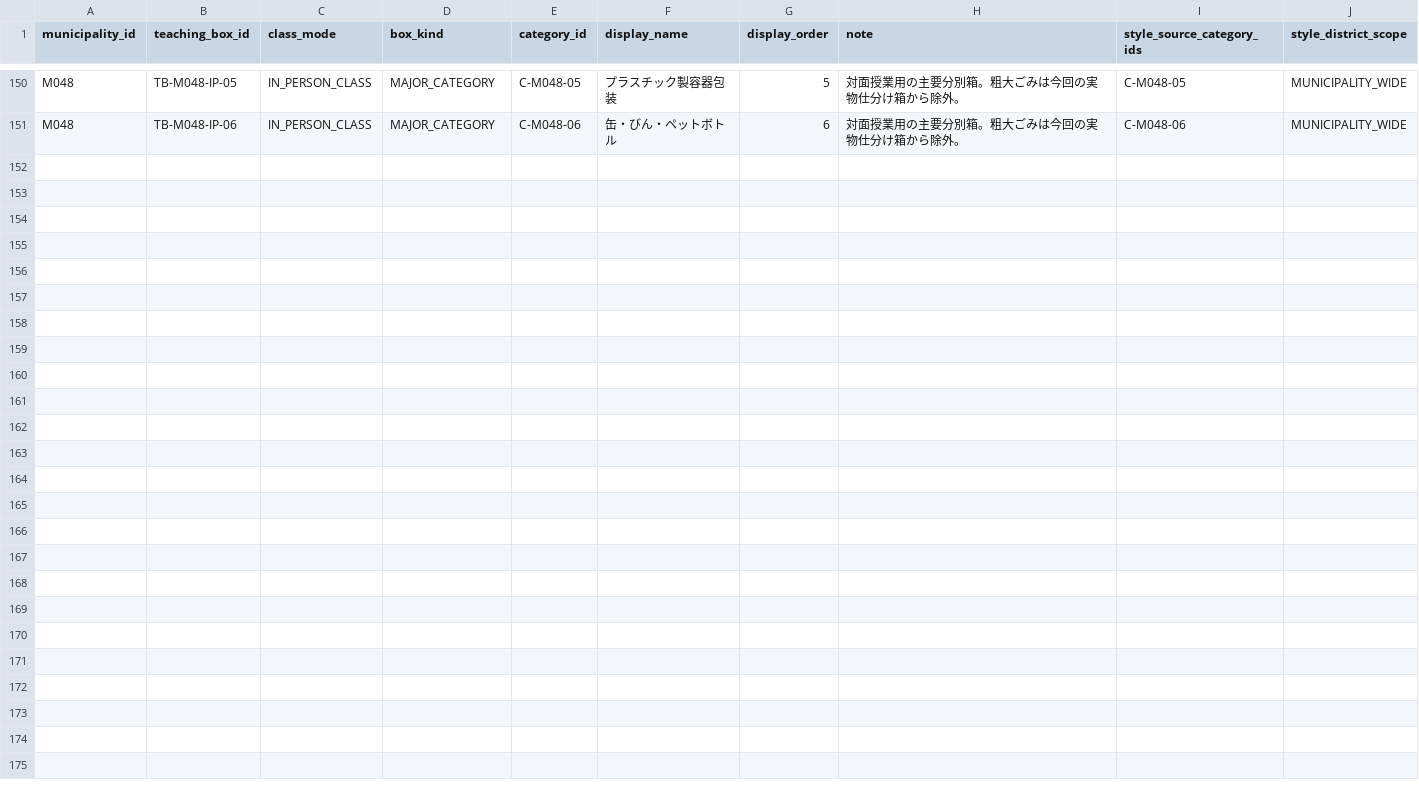
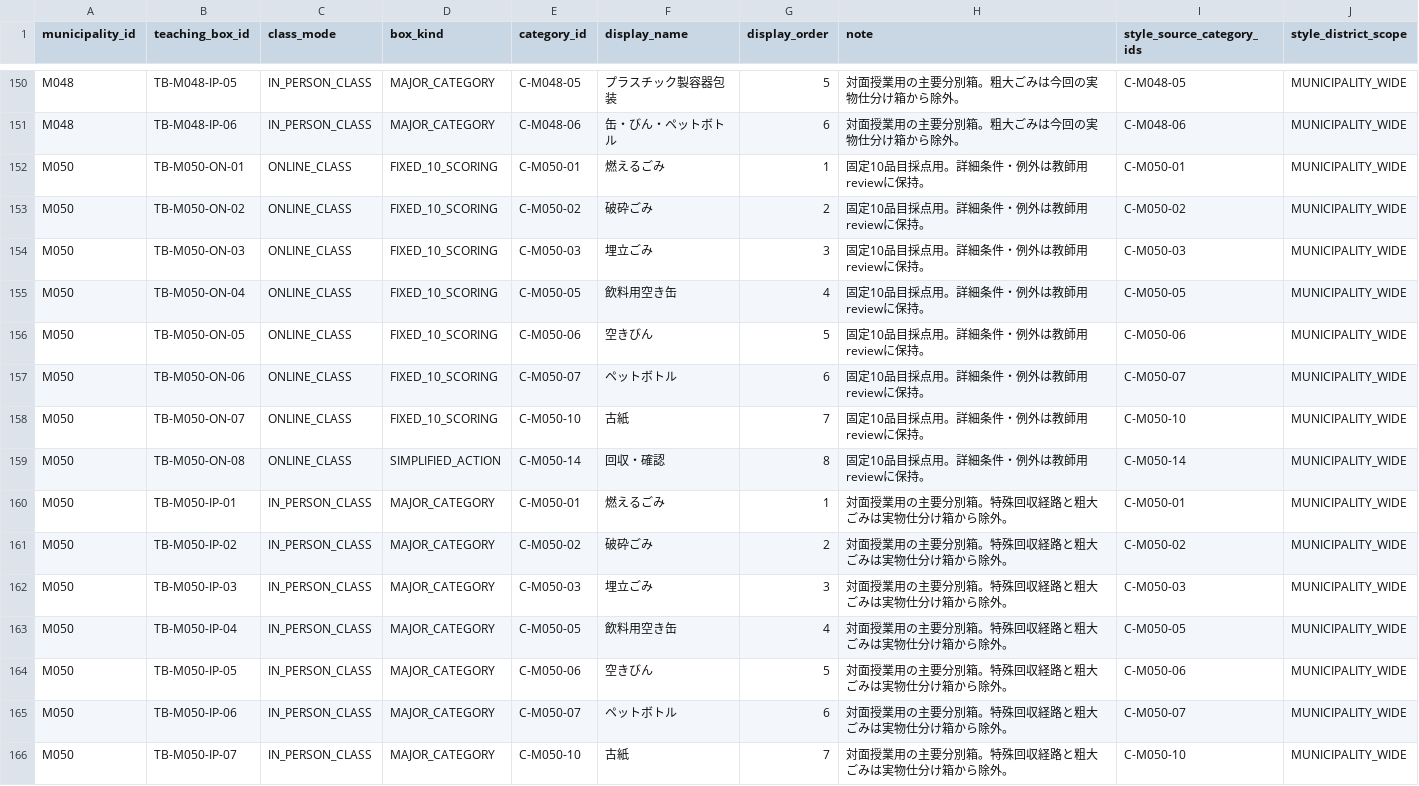
Before and after one commit to testeste55555/Separate-garbage, a CSV file: data/app/lesson_teaching_boxes.csv, drawn as a sheet; only a part is shown, gaps mark what is left out.

```diff
--- a/data/app/lesson_teaching_boxes.csv
+++ b/data/app/lesson_teaching_boxes.csv
@@ -151 +151,16 @@ M048,TB-M048-IP-05,IN_PERSON_CLASS,MAJOR_CATEGORY,C-M048-05,プラスチック
 M048,TB-M048-IP-06,IN_PERSON_CLASS,MAJOR_CATEGORY,C-M048-06,缶・びん・ペットボトル,6,対面授業用の主要分別箱。粗大ごみは今回の実物仕分け箱から除外。,C-M048-06,MUNICIPALITY_WIDE
+M050,TB-M050-ON-01,ONLINE_CLASS,FIXED_10_SCORING,C-M050-01,燃えるごみ,1,固定10品目採点用。詳細条件・例外は教師用reviewに保持。,C-M050-01,MUNICIPALITY_WIDE
+M050,TB-M050-ON-02,ONLINE_CLASS,FIXED_10_SCORING,C-M050-02,破砕ごみ,2,固定10品目採点用。詳細条件・例外は教師用reviewに保持。,C-M050-02,MUNICIPALITY_WIDE
+M050,TB-M050-ON-03,ONLINE_CLASS,FIXED_10_SCORING,C-M050-03,埋立ごみ,3,固定10品目採点用。詳細条件・例外は教師用reviewに保持。,C-M050-03,MUNICIPALITY_WIDE
+M050,TB-M050-ON-04,ONLINE_CLASS,FIXED_10_SCORING,C-M050-05,飲料用空き缶,4,固定10品目採点用。詳細条件・例外は教師用reviewに保持。,C-M050-05,MUNICIPALITY_WIDE
+M050,TB-M050-ON-05,ONLINE_CLASS,FIXED_10_SCORING,C-M050-06,空きびん,5,固定10品目採点用。詳細条件・例外は教師用reviewに保持。,C-M050-06,MUNICIPALITY_WIDE
+M050,TB-M050-ON-06,ONLINE_CLASS,FIXED_10_SCORING,C-M050-07,ペットボトル,6,固定10品目採点用。詳細条件・例外は教師用reviewに保持。,C-M050-07,MUNICIPALITY_WIDE
+M050,TB-M050-ON-07,ONLINE_CLASS,FIXED_10_SCORING,C-M050-10,古紙,7,固定10品目採点用。詳細条件・例外は教師用reviewに保持。,C-M050-10,MUNICIPALITY_WIDE
+M050,TB-M050-ON-08,ONLINE_CLASS,SIMPLIFIED_ACTION,C-M050-14,回収・確認,8,固定10品目採点用。詳細条件・例外は教師用reviewに保持。,C-M050-14,MUNICIPALITY_WIDE
+M050,TB-M050-IP-01,IN_PERSON_CLASS,MAJOR_CATEGORY,C-M050-01,燃えるごみ,1,対面授業用の主要分別箱。特殊回収経路と粗大ごみは実物仕分け箱から除外。,C-M050-01,MUNICIPALITY_WIDE
+M050,TB-M050-IP-02,IN_PERSON_CLASS,MAJOR_CATEGORY,C-M050-02,破砕ごみ,2,対面授業用の主要分別箱。特殊回収経路と粗大ごみは実物仕分け箱から除外。,C-M050-02,MUNICIPALITY_WIDE
+M050,TB-M050-IP-03,IN_PERSON_CLASS,MAJOR_CATEGORY,C-M050-03,埋立ごみ,3,対面授業用の主要分別箱。特殊回収経路と粗大ごみは実物仕分け箱から除外。,C-M050-03,MUNICIPALITY_WIDE
+M050,TB-M050-IP-04,IN_PERSON_CLASS,MAJOR_CATEGORY,C-M050-05,飲料用空き缶,4,対面授業用の主要分別箱。特殊回収経路と粗大ごみは実物仕分け箱から除外。,C-M050-05,MUNICIPALITY_WIDE
+M050,TB-M050-IP-05,IN_PERSON_CLASS,MAJOR_CATEGORY,C-M050-06,空きびん,5,対面授業用の主要分別箱。特殊回収経路と粗大ごみは実物仕分け箱から除外。,C-M050-06,MUNICIPALITY_WIDE
+M050,TB-M050-IP-06,IN_PERSON_CLASS,MAJOR_CATEGORY,C-M050-07,ペットボトル,6,対面授業用の主要分別箱。特殊回収経路と粗大ごみは実物仕分け箱から除外。,C-M050-07,MUNICIPALITY_WIDE
+M050,TB-M050-IP-07,IN_PERSON_CLASS,MAJOR_CATEGORY,C-M050-10,古紙,7,対面授業用の主要分別箱。特殊回収経路と粗大ごみは実物仕分け箱から除外。,C-M050-10,MUNICIPALITY_WIDE
```
Also changed, not shown: data/app/lesson_item_scoring_projection.csv, data/research/02_categories_master.csv, 12 other files.
